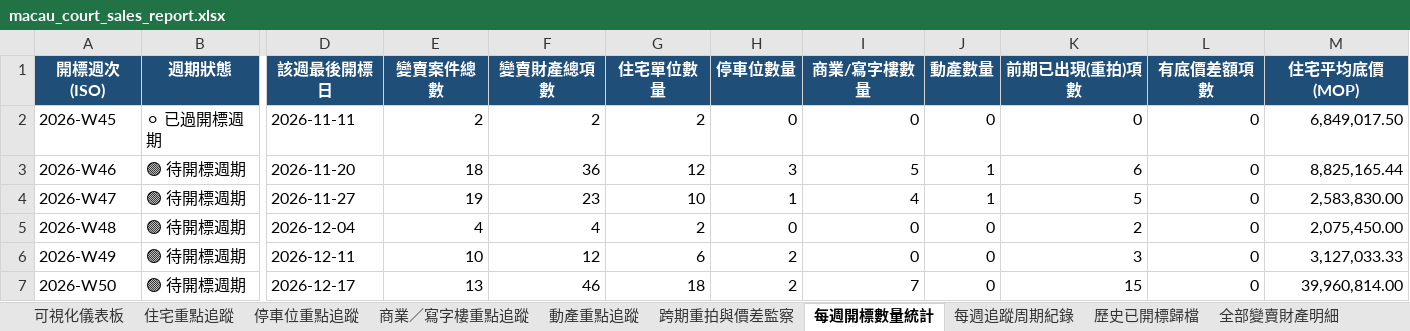
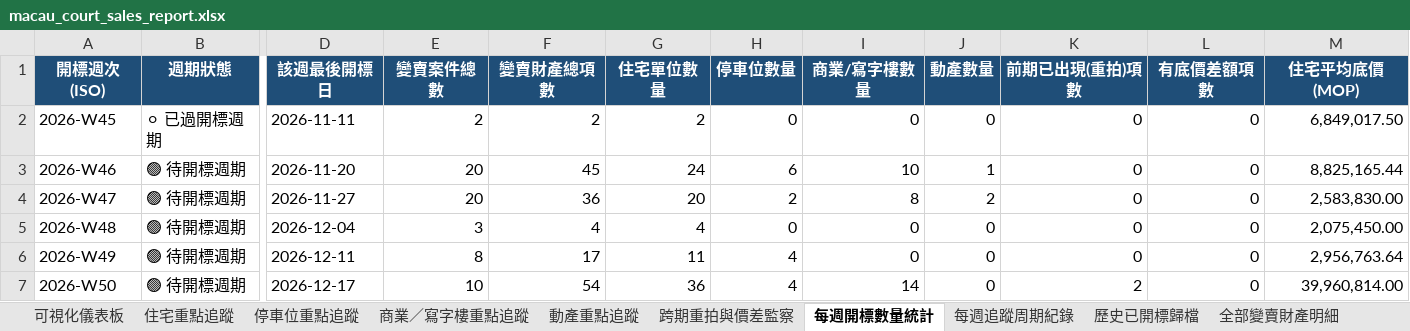
Before and after one commit to leichanseng-bit/macau-court-sales-tracker, an Excel workbook: macau_court_sales_report.xlsx, sheet 每週開標數量統計, drawn as a sheet; only a part is shown, gaps mark what is left out; values as stored, in another font and other column widths than the file's, no borders; the diff covers the shown part only; the diff names each change by its address in the sheet, - before the commit and + after, or states it on an @@ line.

```diff
--- a/macau_court_sales_report.xlsx (sheet 每週開標數量統計)
+++ b/macau_court_sales_report.xlsx (sheet 每週開標數量統計)
-E3 (變賣案件總數): 18
+E3 (變賣案件總數): 20
-F3 (變賣財產總項數): 36
+F3 (變賣財產總項數): 45
-G3 (住宅單位數量): 12
+G3 (住宅單位數量): 24
-H3 (停車位數量): 3
+H3 (停車位數量): 6
-I3 (商業/寫字樓數量): 5
+I3 (商業/寫字樓數量): 10
-K3 (前期已出現(重拍)項數): 6
+K3 (前期已出現(重拍)項數): 0
-E4 (變賣案件總數): 19
+E4 (變賣案件總數): 20
-F4 (變賣財產總項數): 23
+F4 (變賣財產總項數): 36
-G4 (住宅單位數量): 10
+G4 (住宅單位數量): 20
-H4 (停車位數量): 1
+H4 (停車位數量): 2
-I4 (商業/寫字樓數量): 4
+I4 (商業/寫字樓數量): 8
-J4 (動產數量): 1
+J4 (動產數量): 2
-K4 (前期已出現(重拍)項數): 5
+K4 (前期已出現(重拍)項數): 0
-E5 (變賣案件總數): 4
+E5 (變賣案件總數): 3
-G5 (住宅單位數量): 2
+G5 (住宅單位數量): 4
-K5 (前期已出現(重拍)項數): 2
+K5 (前期已出現(重拍)項數): 0
-E6 (變賣案件總數): 10
+E6 (變賣案件總數): 8
-F6 (變賣財產總項數): 12
+F6 (變賣財產總項數): 17
-G6 (住宅單位數量): 6
+G6 (住宅單位數量): 11
-H6:H7 (停車位數量): 2
+H6:H7 (停車位數量): 4
-K6 (前期已出現(重拍)項數): 3
+K6 (前期已出現(重拍)項數): 0
-M6 (住宅平均底價(MOP)): 3,127,033.33
+M6 (住宅平均底價(MOP)): 2,956,763.64
-E7 (變賣案件總數): 13
+E7 (變賣案件總數): 10
-F7 (變賣財產總項數): 46
+F7 (變賣財產總項數): 54
-G7 (住宅單位數量): 18
+G7 (住宅單位數量): 36
-I7 (商業/寫字樓數量): 7
+I7 (商業/寫字樓數量): 14
-K7 (前期已出現(重拍)項數): 15
+K7 (前期已出現(重拍)項數): 2
```
Also changed, not shown: 32 edited cells elsewhere in this sheet, sheet 全部變賣財產明細, sheet 住宅重點追蹤, sheet 商業／寫字樓重點追蹤, sheet 跨期重拍與價差監察, sheet 停車位重點追蹤, sheet 動產重點追蹤, 2 more sheets, weekly_reports/macau_court_sales_2026-W46_20261113.xlsx, 3 other files.
